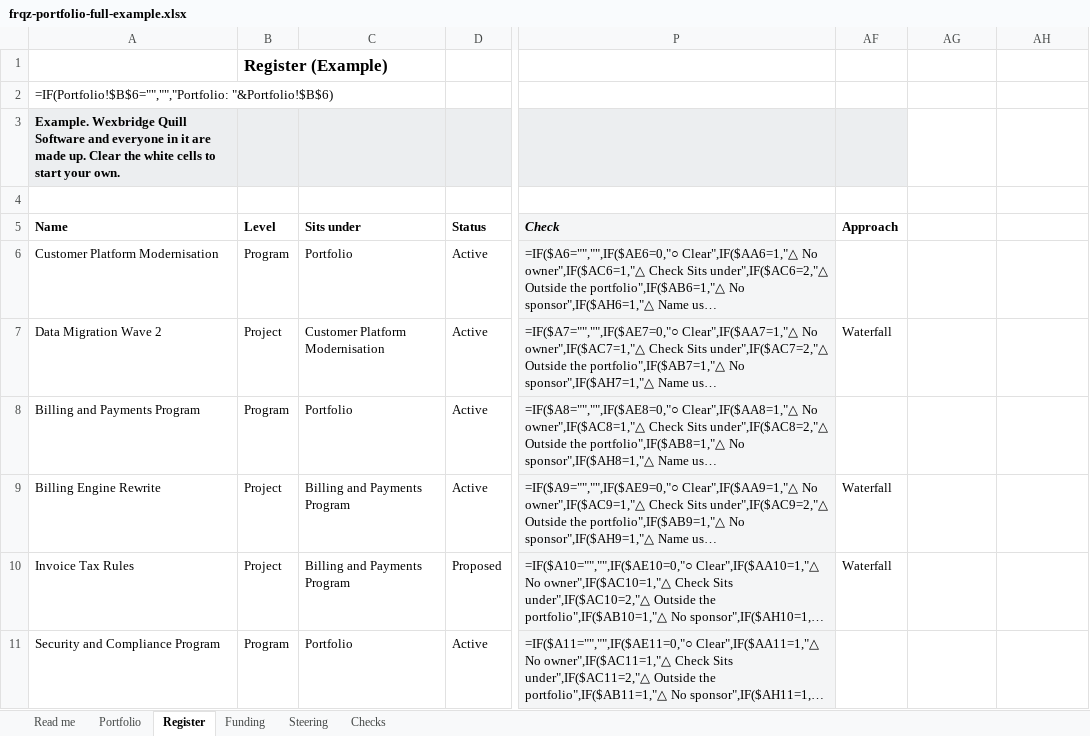
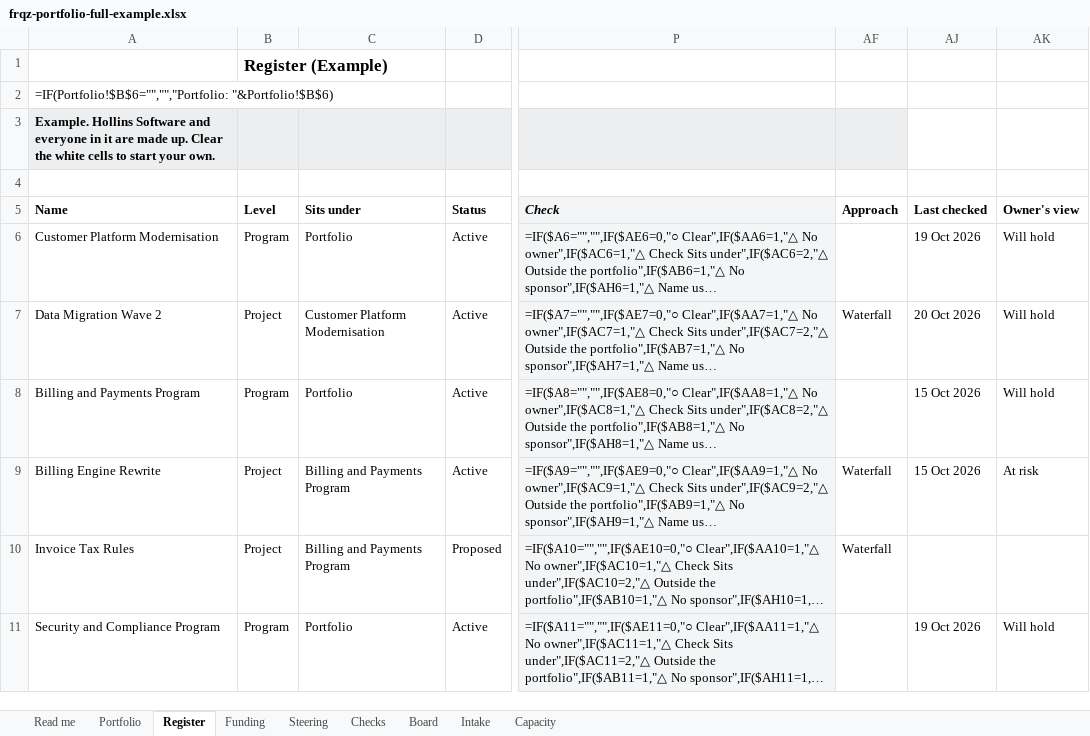
Before and after one commit to Project-Cutover/projectcutover, an Excel workbook: _build/pieces/frqz-portfolio-full-example.xlsx, sheet Register, drawn as a sheet; only a part is shown, gaps mark what is left out; long unchanged cells end in …; values as stored, in another font and other column widths than the file's, no borders; formulas without a stored value are shown as written; charts and pictures and conditional formats not drawn; addresses are those after the commit; the diff covers the shown part only; the diff names each change by its address in the sheet, - before the commit and + after, or states it on an @@ line.

```diff
--- a/_build/pieces/frqz-portfolio-full-example.xlsx (sheet Register)
+++ b/_build/pieces/frqz-portfolio-full-example.xlsx (sheet Register)
+sheet tab: Board
+sheet tab: Intake
+sheet tab: Capacity
-A3 (Name): Example. Wexbridge Quill Software and…
+A3 (Name): Example. Hollins Software and…
-AJ5: (empty)
+AJ5: Last checked
-AK5: (empty)
+AK5: Owner's view
-AJ6 (Last checked): (empty)
+AJ6 (Last checked): 19 Oct 2026
-AK6:AK8 (Owner's view): (empty)
+AK6:AK8 (Owner's view): Will hold
-AJ7 (Last checked): (empty)
+AJ7 (Last checked): 20 Oct 2026
-AJ8:AJ9 (Last checked): (empty)
+AJ8:AJ9 (Last checked): 15 Oct 2026
-AK9 (Owner's view): (empty)
+AK9 (Owner's view): At risk
-AJ11 (Last checked): (empty)
+AJ11 (Last checked): 19 Oct 2026
-AK11 (Owner's view): (empty)
+AK11 (Owner's view): Will hold
```
Also changed, not shown: 2 added rows, 2 removed rows and 8 edited cells elsewhere in this sheet, sheet Read me, sheet Checks, sheet Portfolio, sheet Steering, sheet Funding, hidden cells, charts or pictures, _build/pieces/frqz-portfolio-full.xlsx, _build/pieces/frqz-portfolio-starter-example.xlsx, 39 other files.
